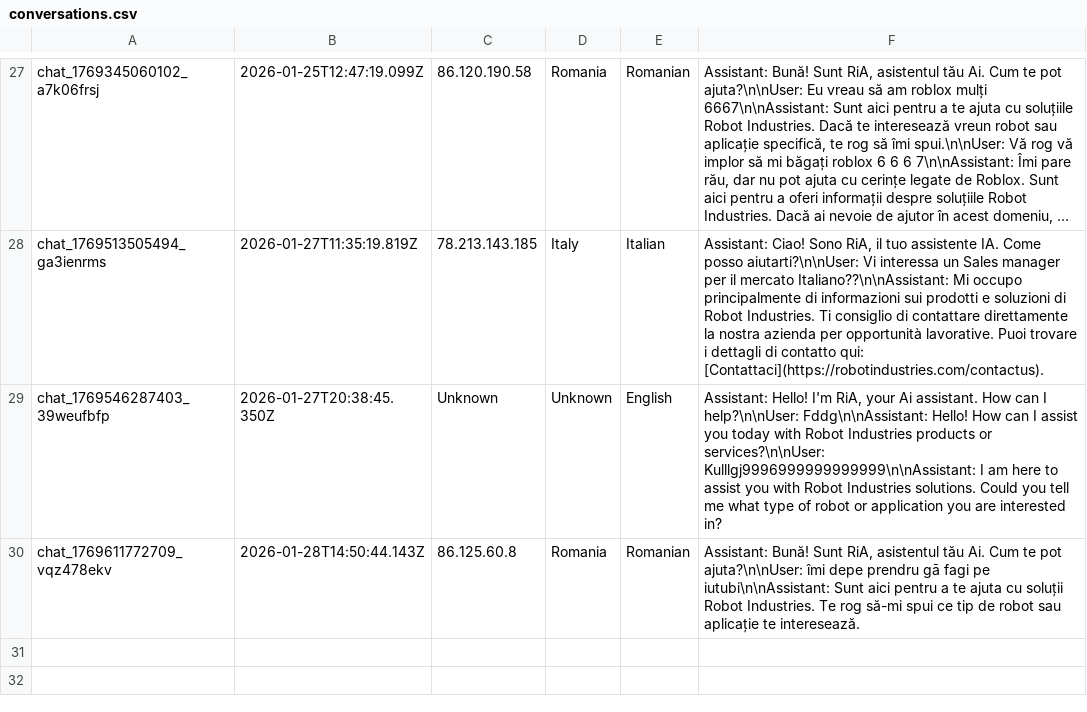
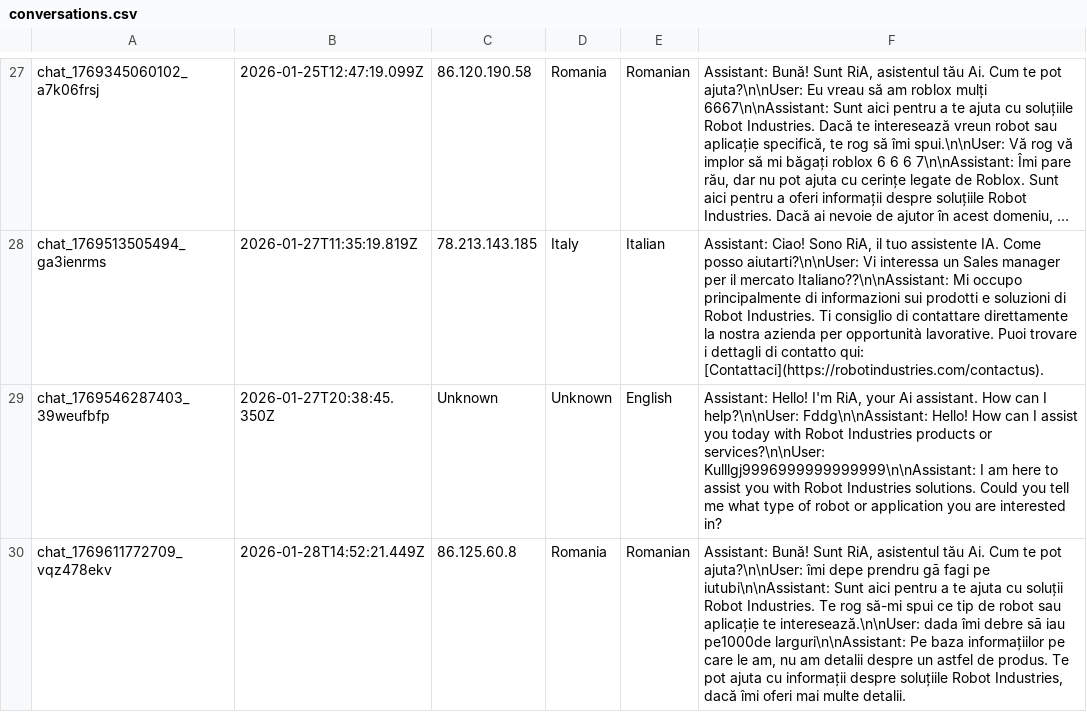
Before and after one commit to RaresC24/chatbot, a CSV file: conversations.csv, drawn as a sheet; only a part is shown, gaps mark what is left out; long unchanged cells end in ….

Commit message:
Log conversation chat_1769611772709_vqz478ekv

```diff
--- a/conversations.csv
+++ b/conversations.csv
@@ -29,2 +29,2 @@ chat_1769513505494_ga3ienrms,2026-01-27T11:35:19.819Z,78.213.143.185,Italy,Itali
 chat_1769546287403_39weufbfp,2026-01-27T20:38:45.350Z,Unknown,Unknown,English,"Assistant: Hello! I'm RiA, your Ai assistant. How can I help?\n\nUser: Fddg\n\nAssistant: Hello! How can I assist you today with Robot Industries products or services?\n\nUser: Kulllgj9996999999999999\n\nAssistant: I am here to assist you with Robot Industries solutions. Could you tell me what type of robot or application you are interested in?"
-chat_1769611772709_vqz478ekv,2026-01-28T14:50:44.143Z,86.125.60.8,Romania,Romanian,"Assistant: Bună! Sunt RiA, asistentul tău Ai. Cum te pot ajuta?\n\nUser: îmi depe prendru gā fagi pe iutubi\n\nAssistant: Sunt aici pentru a te ajuta cu soluții Robot Industries. Te rog să-mi spui ce tip de robot sau aplicație te interesează."
+chat_1769611772709_vqz478ekv,2026-01-28T14:52:21.449Z,86.125.60.8,Romania,Romanian,"Assistant: Bună! Sunt RiA, asistentul tău Ai. Cum te pot ajuta?\n\nUser: îmi depe prendru gā fagi pe iutubi\n\nAssistant: Sunt aici pentru a te ajuta cu soluții Robot Industries. Te rog să-mi spui ce tip de robot sau aplicație te interesează.\n\nUser: dada îmi debre sā iau pe1000de larguri\n\nAssistant: Pe baza informațiilor pe care le am, nu am detalii despre un astfel de produs. Te pot ajuta cu informații despre soluțiile Robot Industries, dacă îmi oferi mai multe detalii."
```
